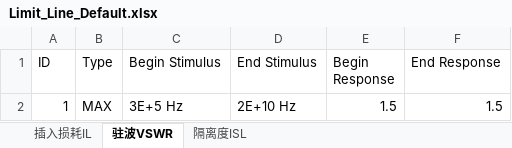
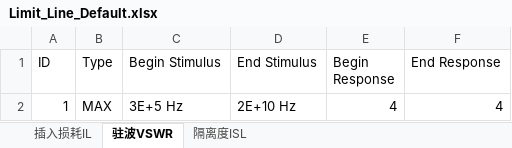
Before and after one commit to weilynare/XK-Switch, an Excel workbook: 0008 User Management/Config/Limit_Line_Default.xlsx, sheet 驻波VSWR, drawn as a sheet; values as stored, in another font and other column widths than the file's, no borders; the diff names each change by its address in the sheet, - before the commit and + after, or states it on an @@ line.

```diff
--- a/0008 User Management/Config/Limit_Line_Default.xlsx (sheet 驻波VSWR)
+++ b/0008 User Management/Config/Limit_Line_Default.xlsx (sheet 驻波VSWR)
-E2 (Begin Response): 1.5
+E2 (Begin Response): 4
-F2 (End Response): 1.5
+F2 (End Response): 4
```
Also changed, not shown: 0008 User Management/Config/开关映射表(重复性).xlsx, 0008 User Management/Config/开关映射表.xlsx, 14 other files.
